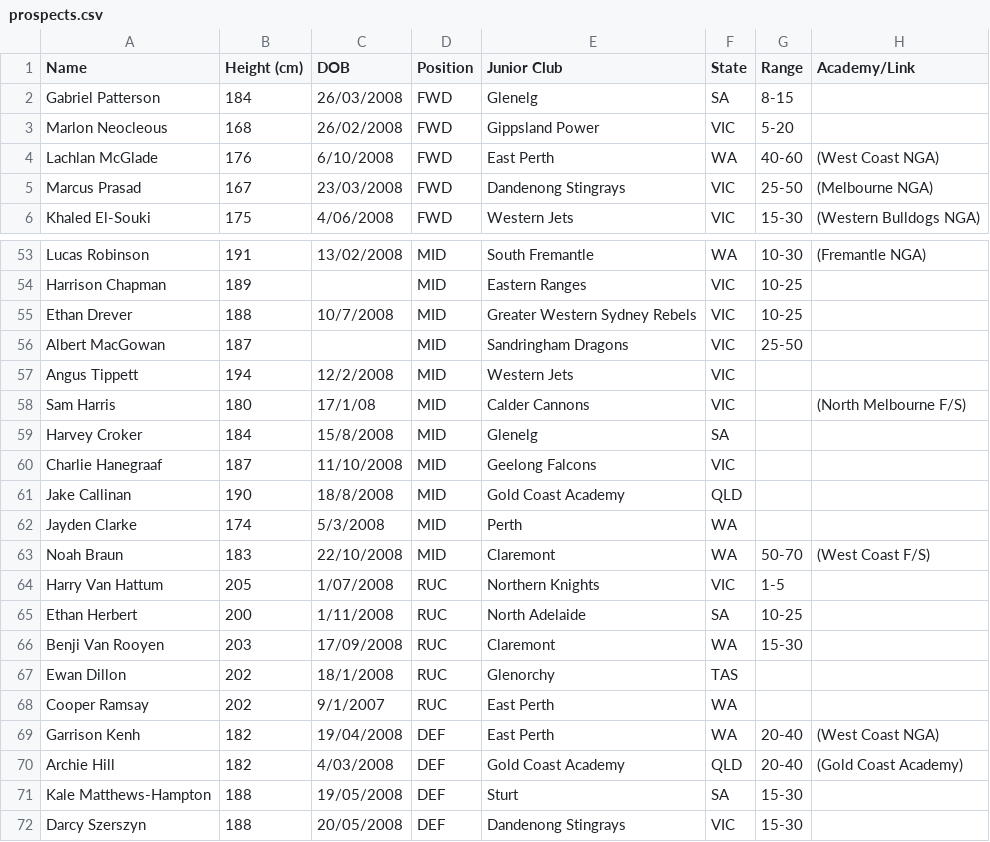
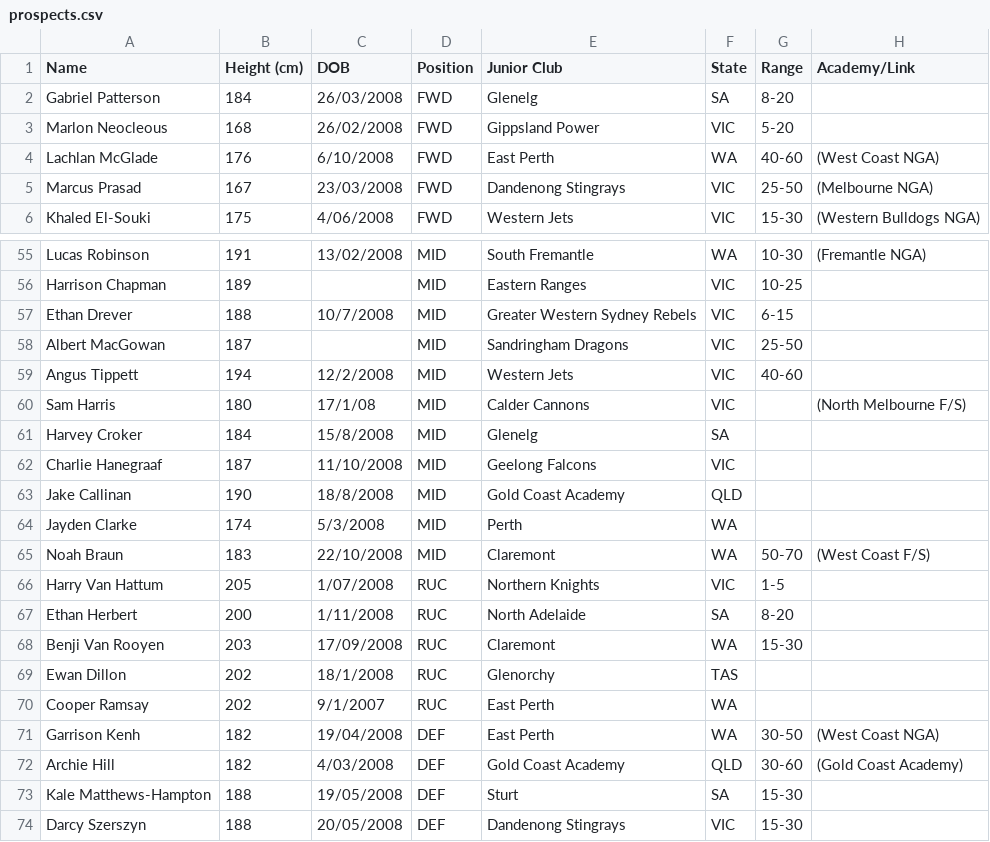
Before and after one commit to tbob3211/AFL-Data-Projects, a CSV file: prospects.csv, drawn as a sheet; only a part is shown, gaps mark what is left out; the diff covers the shown part only.

```diff
--- a/prospects.csv
+++ b/prospects.csv
@@ -1,3 +1,3 @@
 Name,Height (cm),DOB,Position,Junior Club,State,Range,Academy/Link
-Gabriel Patterson,184,26/03/2008,FWD,Glenelg,SA,8-15,,
+Gabriel Patterson,184,26/03/2008,FWD,Glenelg,SA,8-20,
 Marlon Neocleous,168,26/02/2008,FWD,Gippsland Power,VIC,5-20,
@@ -54,5 +56,5 @@ Lucas Robinson,191,13/02/2008,MID,South Fremantle,WA,10-30,(Fremantle NGA)
 Harrison Chapman,189,,MID,Eastern Ranges,VIC,10-25,
-Ethan Drever,188,10/7/2008,MID,Greater Western Sydney Rebels,VIC,10-25,
+Ethan Drever,188,10/7/2008,MID,Greater Western Sydney Rebels,VIC,6-15,
 Albert MacGowan,187,,MID,Sandringham Dragons,VIC,25-50,
-Angus Tippett,194,12/2/2008,MID,Western Jets,VIC,
+Angus Tippett,194,12/2/2008,MID,Western Jets,VIC,40-60,
 Sam Harris,180,17/1/08,MID,Calder Cannons,VIC,,(North Melbourne F/S)
@@ -64,3 +66,3 @@ Noah Braun,183,22/10/2008,MID,Claremont,WA,50-70,(West Coast F/S)
 Harry Van Hattum,205,1/07/2008,RUC,Northern Knights,VIC,1-5,
-Ethan Herbert,200,1/11/2008,RUC,North Adelaide,SA,10-25,
+Ethan Herbert,200,1/11/2008,RUC,North Adelaide,SA,8-20,
 Benji Van Rooyen,203,17/09/2008,RUC,Claremont,WA,15-30,
@@ -68,4 +70,4 @@ Ewan Dillon,202,18/1/2008,RUC,Glenorchy,TAS,
 Cooper Ramsay,202,9/1/2007,RUC,East Perth,WA,
-Garrison Kenh,182,19/04/2008,DEF,East Perth,WA,20-40,(West Coast NGA)
-Archie Hill,182,4/03/2008,DEF,Gold Coast Academy,QLD,20-40,(Gold Coast Academy)
+Garrison Kenh,182,19/04/2008,DEF,East Perth,WA,30-50,(West Coast NGA)
+Archie Hill,182,4/03/2008,DEF,Gold Coast Academy,QLD,30-60,(Gold Coast Academy)
 Kale Matthews-Hampton,188,19/05/2008,DEF,Sturt,SA,15-30,
```
Also changed, not shown: 7 added rows, 4 removed rows, 2 moved rows and 15 edited cells elsewhere in this file, 2 other files.
